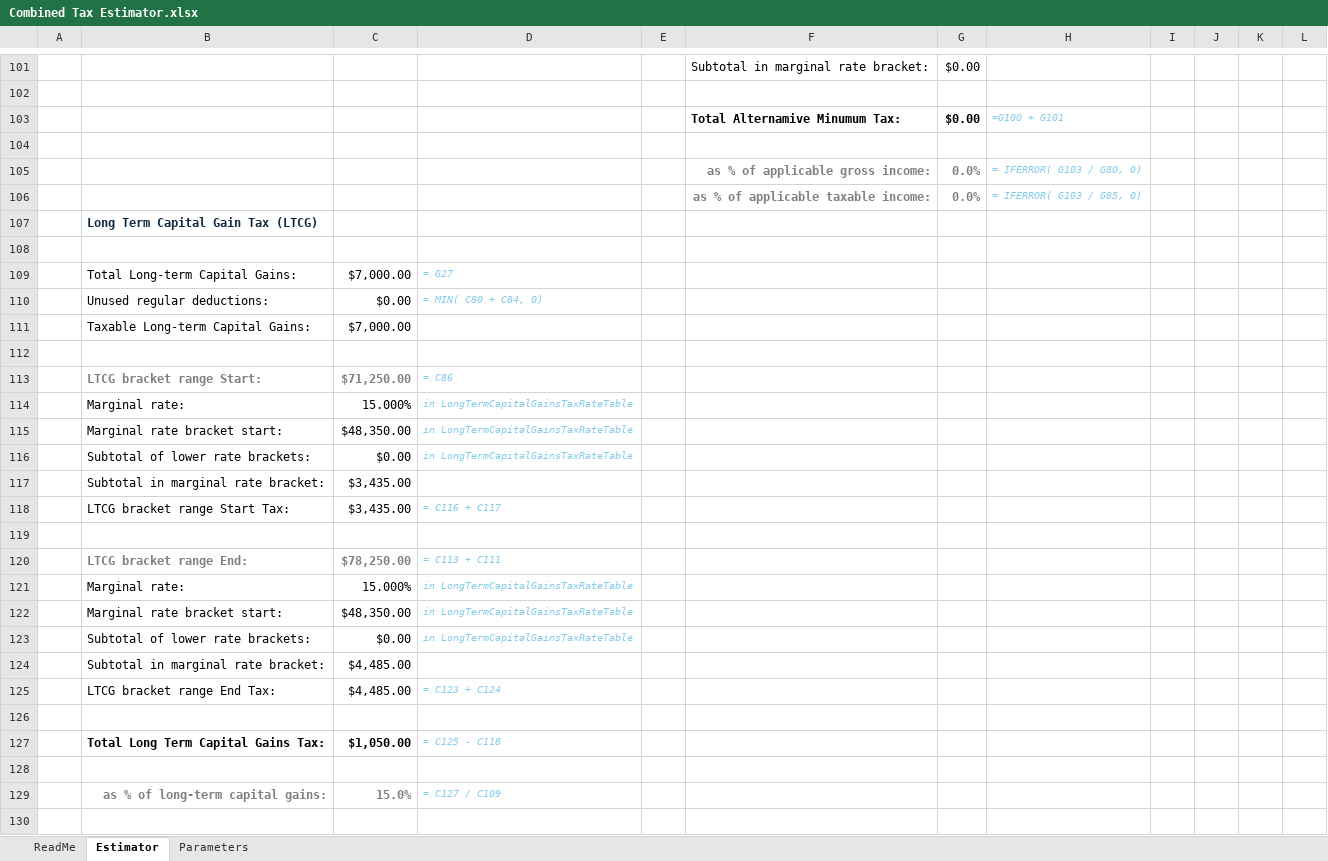
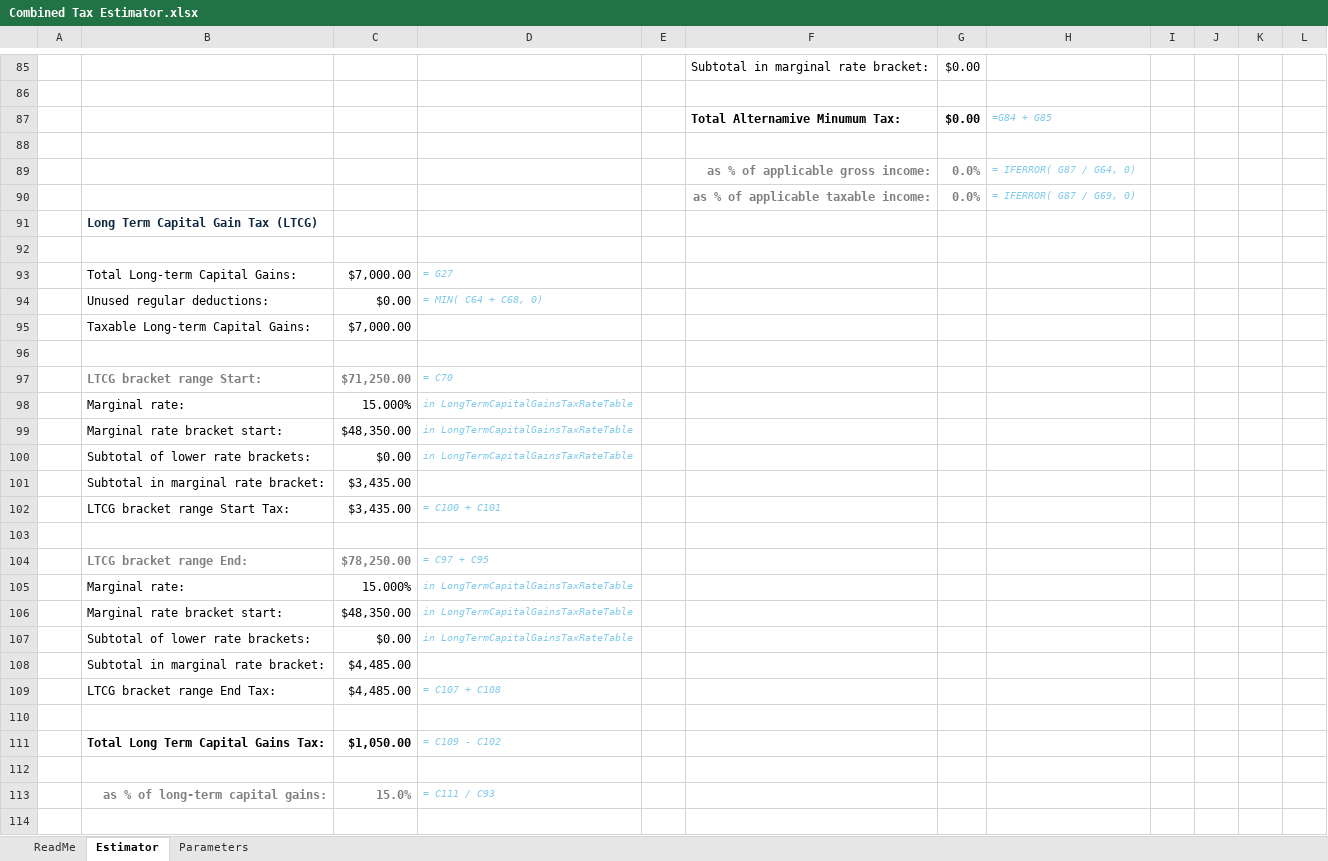
Before and after one commit to macrogreg/Combined-Income-Tax-Estimator, an Excel workbook: Combined Tax Estimator.xlsx, sheet Estimator, drawn as a sheet; only a part is shown, gaps mark what is left out; values as stored, in another font and other column widths than the file's, no borders; charts and pictures and conditional formats and table styles not drawn; addresses are those after the commit; the diff covers the shown part only; the diff names each change by its address in the sheet, - before the commit and + after, or states it on an @@ line.

```diff
--- a/Combined Tax Estimator.xlsx (sheet Estimator)
+++ b/Combined Tax Estimator.xlsx (sheet Estimator)
-H87: =G100 + G101
+H87: =G84 + G85
-H89: = IFERROR( G103 / G80, 0)
+H89: = IFERROR( G87 / G64, 0)
-H90: = IFERROR( G103 / G85, 0)
+H90: = IFERROR( G87 / G69, 0)
-D94: = MIN( C80 + C84, 0)
+D94: = MIN( C64 + C68, 0)
-D97: = C86
+D97: = C70
-D102: = C116 + C117
+D102: = C100 + C101
-D104: = C113 + C111
+D104: = C97 + C95
-D109: = C123 + C124
+D109: = C107 + C108
-D111: = C125 - C118
+D111: = C109 - C102
-D113: = C127 / C109
+D113: = C111 / C93
+row 114: (empty)
```
Also changed, not shown: 19 added rows, 19 removed rows, 34 edited cells, cell formats and merged cells elsewhere in this sheet, formulas that keep their value, charts or pictures, 1 other file.
